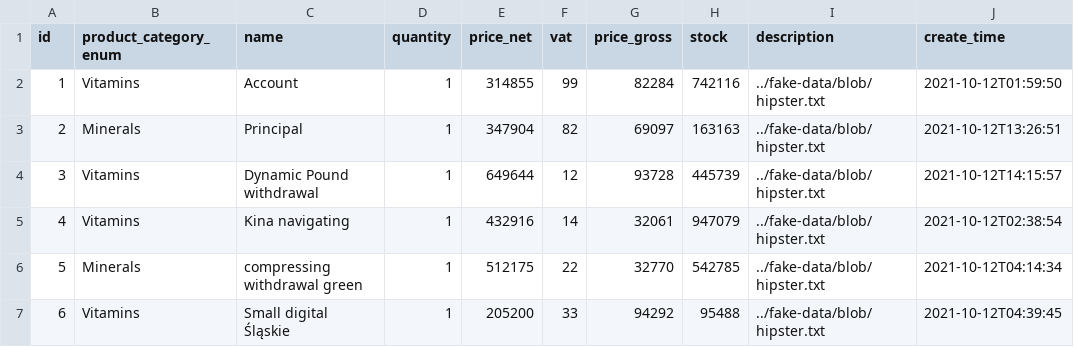
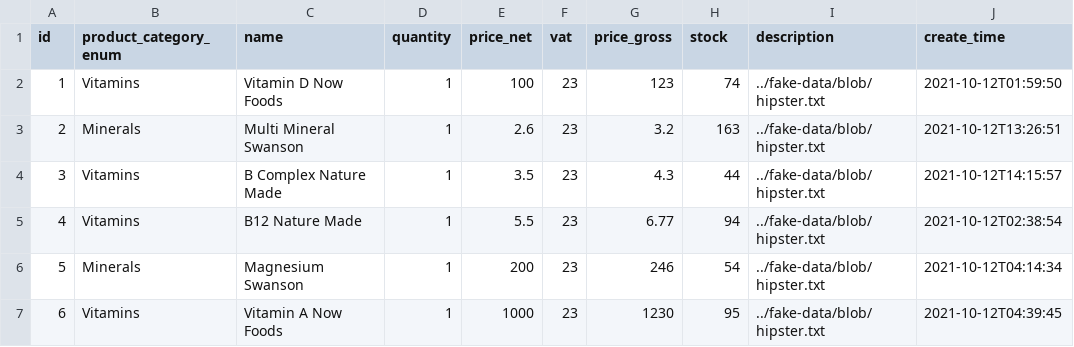
Before and after one commit to PiotrZielonka/infinityshopping, a CSV file: src/main/resources/config/liquibase/fake-data/product.csv, drawn as a sheet; only a part is shown; the diff covers the shown part only; the diff names each change by its address in the sheet, - before the commit and + after, or states it on an @@ line.

```diff
--- a/src/main/resources/config/liquibase/fake-data/product.csv
+++ b/src/main/resources/config/liquibase/fake-data/product.csv
-C2 (name): Account
+C2 (name): Vitamin D Now Foods
-E2 (price_net): 314855
+E2 (price_net): 100
-F2 (vat): 99
+F2 (vat): 23
-G2 (price_gross): 82284
+G2 (price_gross): 123
-H2 (stock): 742116
+H2 (stock): 74
-C3 (name): Principal
+C3 (name): Multi Mineral Swanson
-E3 (price_net): 347904
+E3 (price_net): 2.6
-F3 (vat): 82
+F3 (vat): 23
-G3 (price_gross): 69097
+G3 (price_gross): 3.2
-H3 (stock): 163163
+H3 (stock): 163
-C4 (name): Dynamic Pound withdrawal
+C4 (name): B Complex Nature Made
-E4 (price_net): 649644
+E4 (price_net): 3.5
-F4 (vat): 12
+F4 (vat): 23
-G4 (price_gross): 93728
+G4 (price_gross): 4.3
-H4 (stock): 445739
+H4 (stock): 44
-C5 (name): Kina navigating
+C5 (name): B12 Nature Made
-E5 (price_net): 432916
+E5 (price_net): 5.5
-F5 (vat): 14
+F5 (vat): 23
-G5 (price_gross): 32061
+G5 (price_gross): 6.77
-H5 (stock): 947079
+H5 (stock): 94
-C6 (name): compressing withdrawal green
+C6 (name): Magnesium Swanson
-E6 (price_net): 512175
+E6 (price_net): 200
-F6 (vat): 22
+F6 (vat): 23
-G6 (price_gross): 32770
+G6 (price_gross): 246
-H6 (stock): 542785
+H6 (stock): 54
-C7 (name): Small digital Śląskie
+C7 (name): Vitamin A Now Foods
-E7 (price_net): 205200
+E7 (price_net): 1000
-F7 (vat): 33
+F7 (vat): 23
-G7 (price_gross): 94292
+G7 (price_gross): 1230
-H7 (stock): 95488
+H7 (stock): 95
```
Also changed, not shown: 20 edited cells elsewhere in this file, src/main/resources/config/liquibase/data/user.csv, src/main/resources/config/liquibase/fake-data/order_main.csv, 25 other files.
